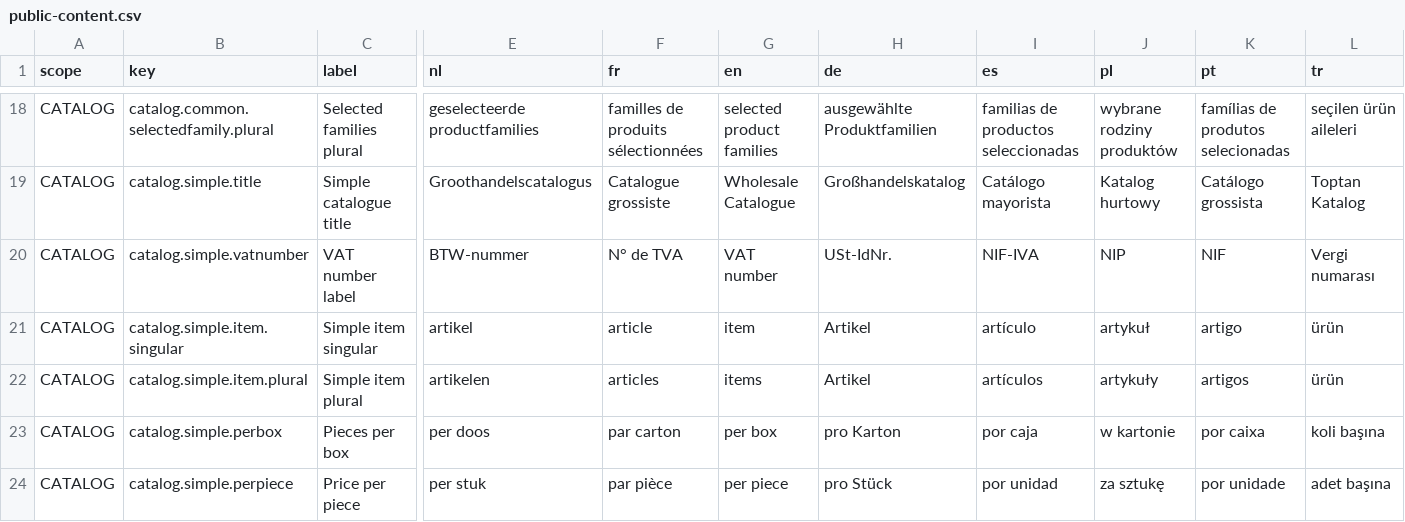
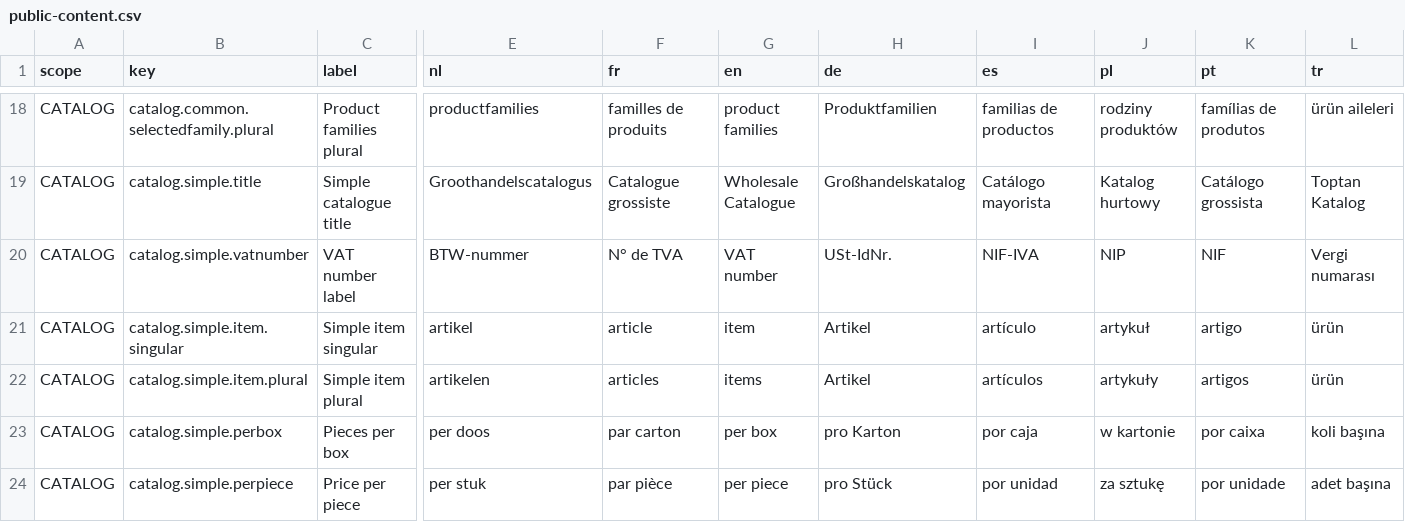
Before and after one commit to EntegoBV/enrosed-erp-backend, a CSV file: src/main/resources/i18n/public-content.csv, drawn as a sheet; only a part is shown, gaps mark what is left out; the diff covers the shown part only; the diff names each change by its address in the sheet, - before the commit and + after, or states it on an @@ line.

```diff
--- a/src/main/resources/i18n/public-content.csv
+++ b/src/main/resources/i18n/public-content.csv
-C18 (label): Selected families plural
+C18 (label): Product families plural
-E18 (nl): geselecteerde productfamilies
+E18 (nl): productfamilies
-F18 (fr): familles de produits sélectionnées
+F18 (fr): familles de produits
-G18 (en): selected product families
+G18 (en): product families
-H18 (de): ausgewählte Produktfamilien
+H18 (de): Produktfamilien
-I18 (es): familias de productos seleccionadas
+I18 (es): familias de productos
-J18 (pl): wybrane rodziny produktów
+J18 (pl): rodziny produktów
-K18 (pt): famílias de produtos selecionadas
+K18 (pt): famílias de produtos
-L18 (tr): seçilen ürün aileleri
+L18 (tr): ürün aileleri
```
Also changed, not shown: 13 added rows and 27 edited cells elsewhere in this file, 7 other files.
